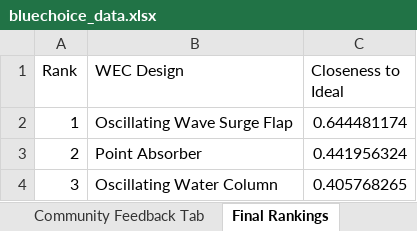
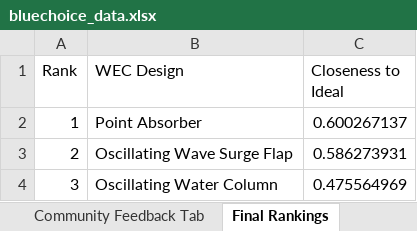
Before and after one commit to vishnu-vs-umich/WEC-Convergence-Work, an Excel workbook: streamlit_wec_full_app_repo/bluechoice_data.xlsx, sheet Final Rankings, drawn as a sheet; values as stored, in another font and other column widths than the file's, no borders; the diff names each change by its address in the sheet, - before the commit and + after, or states it on an @@ line.

```diff
--- a/streamlit_wec_full_app_repo/bluechoice_data.xlsx (sheet Final Rankings)
+++ b/streamlit_wec_full_app_repo/bluechoice_data.xlsx (sheet Final Rankings)
-B2 (WEC Design): Oscillating Wave Surge Flap
+B2 (WEC Design): Point Absorber
-C2 (Closeness to Ideal): 0.644481174
+C2 (Closeness to Ideal): 0.600267137
-B3 (WEC Design): Point Absorber
+B3 (WEC Design): Oscillating Wave Surge Flap
-C3 (Closeness to Ideal): 0.441956324
+C3 (Closeness to Ideal): 0.586273931
-C4 (Closeness to Ideal): 0.405768265
+C4 (Closeness to Ideal): 0.475564969
```
Also changed, not shown: sheet PIS_NIS_Contrib, sheet Expert Contributions Tab, sheet Final AHP Theme Weights, sheet AHP Decision Matrix, 12 other files.
